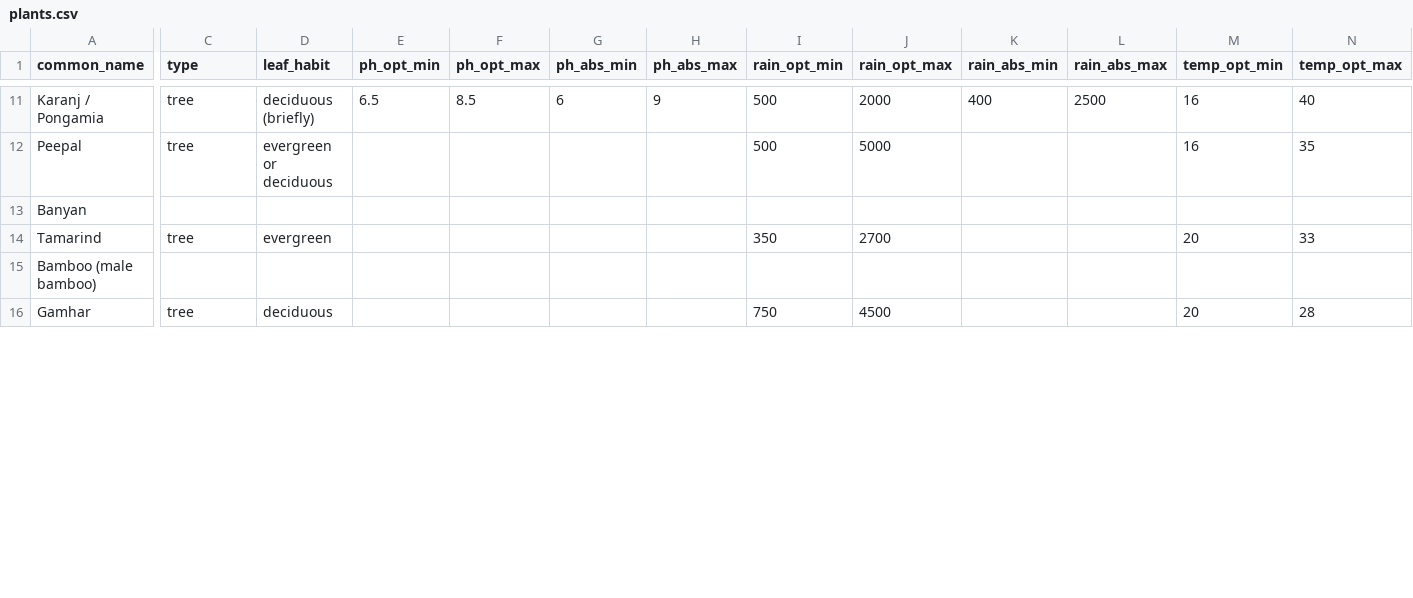
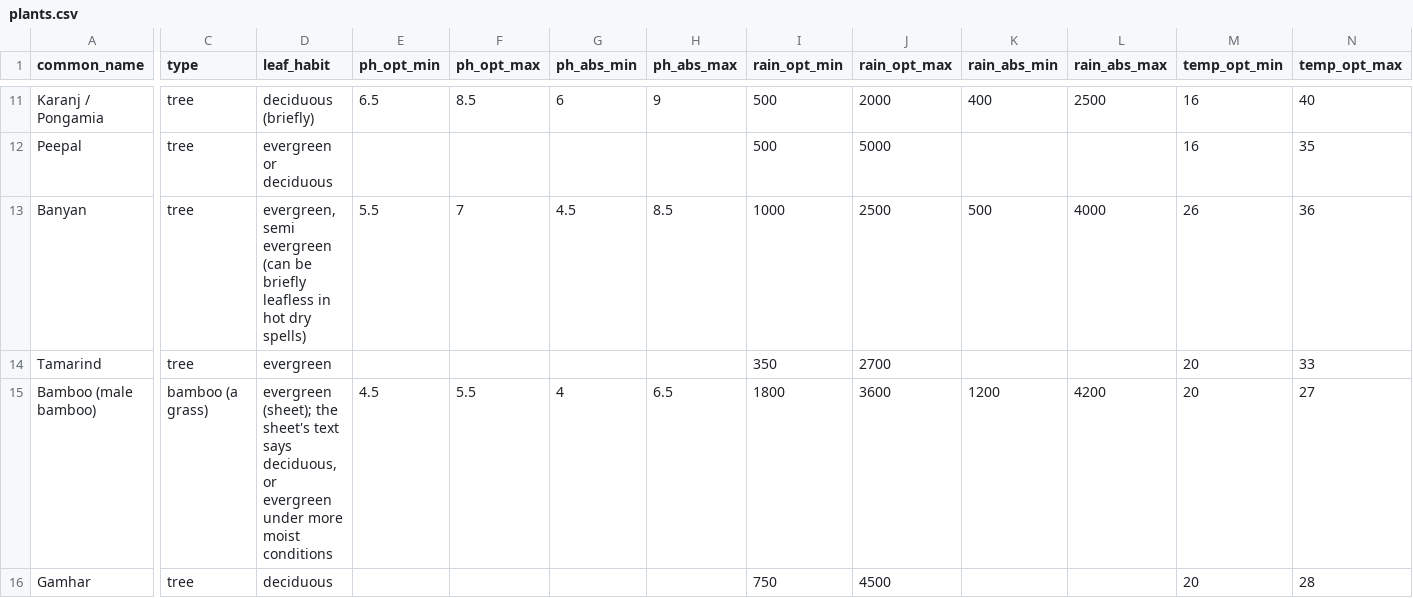
Before and after one commit to tanish-litrago/Sylvan-Eye, a CSV file: plants.csv, drawn as a sheet; only a part is shown, gaps mark what is left out; the diff covers the shown part only; the diff names each change by its address in the sheet, - before the commit and + after, or states it on an @@ line.

Commit message:
FIll all 32 species from ECOCROP sheet (Semal, Amla, Banyan, Bamboo, Bijasal,Chir pine)

```diff
--- a/plants.csv
+++ b/plants.csv
-C13 (type): (empty)
+C13 (type): tree
-D13 (leaf_habit): (empty)
+D13 (leaf_habit): evergreen, semi evergreen (can be briefly leafless in hot dry spells)
-E13 (ph_opt_min): (empty)
+E13 (ph_opt_min): 5.5
-F13 (ph_opt_max): (empty)
+F13 (ph_opt_max): 7
-G13 (ph_abs_min): (empty)
+G13 (ph_abs_min): 4.5
-H13 (ph_abs_max): (empty)
+H13 (ph_abs_max): 8.5
-I13 (rain_opt_min): (empty)
+I13 (rain_opt_min): 1000
-J13 (rain_opt_max): (empty)
+J13 (rain_opt_max): 2500
-K13 (rain_abs_min): (empty)
+K13 (rain_abs_min): 500
-L13 (rain_abs_max): (empty)
+L13 (rain_abs_max): 4000
-M13 (temp_opt_min): (empty)
+M13 (temp_opt_min): 26
-N13 (temp_opt_max): (empty)
+N13 (temp_opt_max): 36
-C15 (type): (empty)
+C15 (type): bamboo (a grass)
-D15 (leaf_habit): (empty)
+D15 (leaf_habit): evergreen (sheet); the sheet's text says deciduous, or evergreen under more moist conditions
-E15 (ph_opt_min): (empty)
+E15 (ph_opt_min): 4.5
-F15 (ph_opt_max): (empty)
+F15 (ph_opt_max): 5.5
-G15 (ph_abs_min): (empty)
+G15 (ph_abs_min): 4
-H15 (ph_abs_max): (empty)
+H15 (ph_abs_max): 6.5
-I15 (rain_opt_min): (empty)
+I15 (rain_opt_min): 1800
-J15 (rain_opt_max): (empty)
+J15 (rain_opt_max): 3600
-K15 (rain_abs_min): (empty)
+K15 (rain_abs_min): 1200
-L15 (rain_abs_max): (empty)
+L15 (rain_abs_max): 4200
-M15 (temp_opt_min): (empty)
+M15 (temp_opt_min): 20
-N15 (temp_opt_max): (empty)
+N15 (temp_opt_max): 27
```
Also changed, not shown: 83 edited cells elsewhere in this file, 2 other files.
